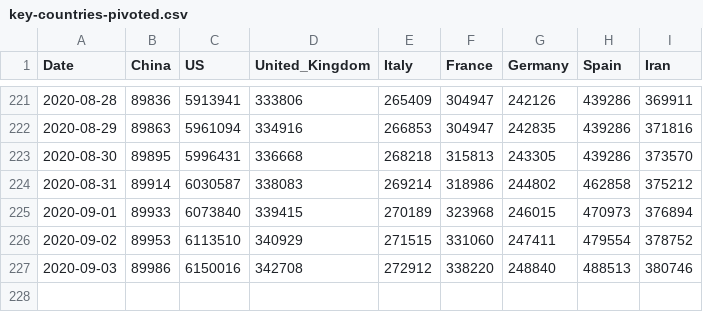
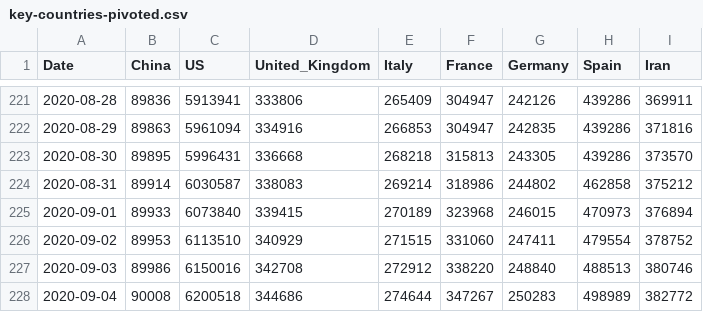
Before and after one commit to Gwardii/covid-19, a CSV file: data/key-countries-pivoted.csv, drawn as a sheet; only a part is shown, gaps mark what is left out.

```diff
--- a/data/key-countries-pivoted.csv
+++ b/data/key-countries-pivoted.csv
@@ -227 +227,2 @@ Date,China,US,United_Kingdom,Italy,France,Germany,Spain,Iran
 2020-09-03,89986,6150016,342708,272912,338220,248840,488513,380746
+2020-09-04,90008,6200518,344686,274644,347267,250283,498989,382772
```
Also changed, not shown: data/worldwide-aggregate.csv, 2 other files.
